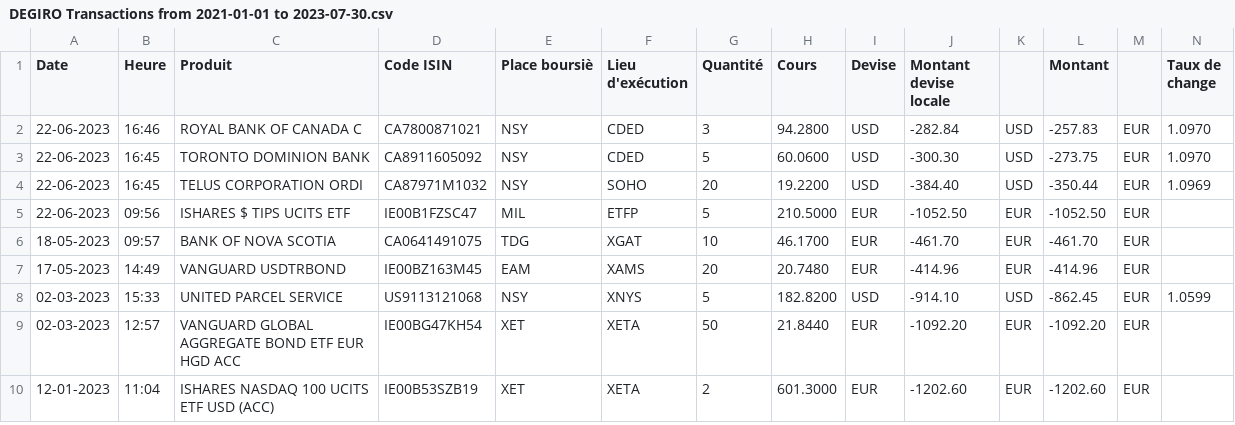
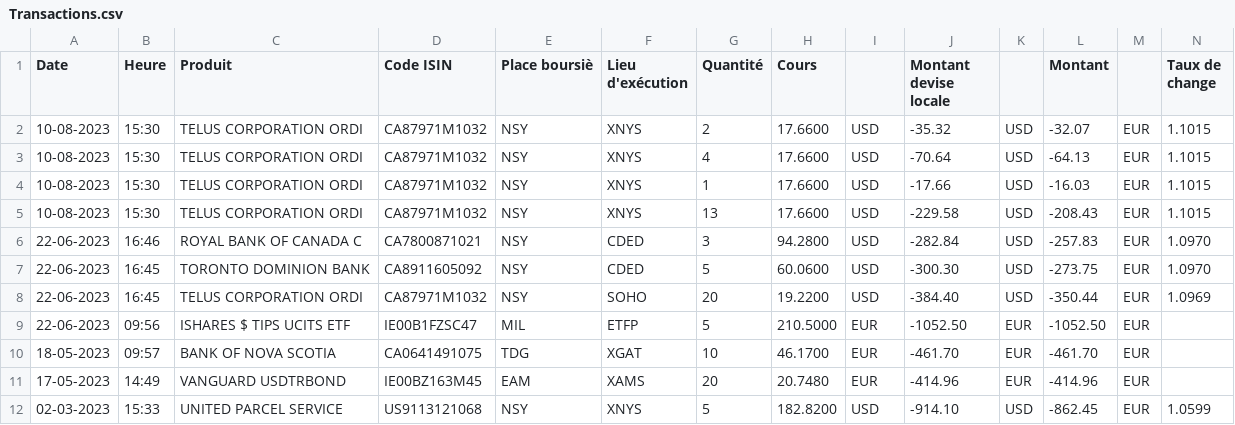
Before and after one commit to BeBetterWithStats/EnglishTest, a CSV file: data/stocks/Transactions.csv (was data/stocks/DEGIRO Transactions from 2021-01-01 to 2023-07-30.csv), drawn as a sheet; only a part is shown; the shorter side is filled out with more unchanged rows; rows hold the shown columns only; the diff names each change by its address in the sheet, - before the commit and + after, or states it on an @@ line.

```diff
--- a/data/stocks/DEGIRO Transactions from 2021-01-01 to 2023-07-30.csv
+++ b/data/stocks/Transactions.csv
-I1: Devise
+I1: (empty)
+row 2: 10-08-2023 | 15:30 | TELUS CORPORATION ORDI | CA87971M1032 | NSY | XNYS | 2 | 17.6600 | USD | -35.32 | USD | -32.07 | EUR | 1.1015
+row 3: 10-08-2023 | 15:30 | TELUS CORPORATION ORDI | CA87971M1032 | NSY | XNYS | 4 | 17.6600 | USD | -70.64 | USD | -64.13 | EUR | 1.1015
+row 4: 10-08-2023 | 15:30 | TELUS CORPORATION ORDI | CA87971M1032 | NSY | XNYS | 1 | 17.6600 | USD | -17.66 | USD | -16.03 | EUR | 1.1015
+row 5: 10-08-2023 | 15:30 | TELUS CORPORATION ORDI | CA87971M1032 | NSY | XNYS | 13 | 17.6600 | USD | -229.58 | USD | -208.43 | EUR | 1.1015
```
Also changed, not shown: data/stocks/Account.csv, data/stocks/trading-account-statement_2020-01-01_2023-08-13_fr_49481d.csv, 2 other files.
